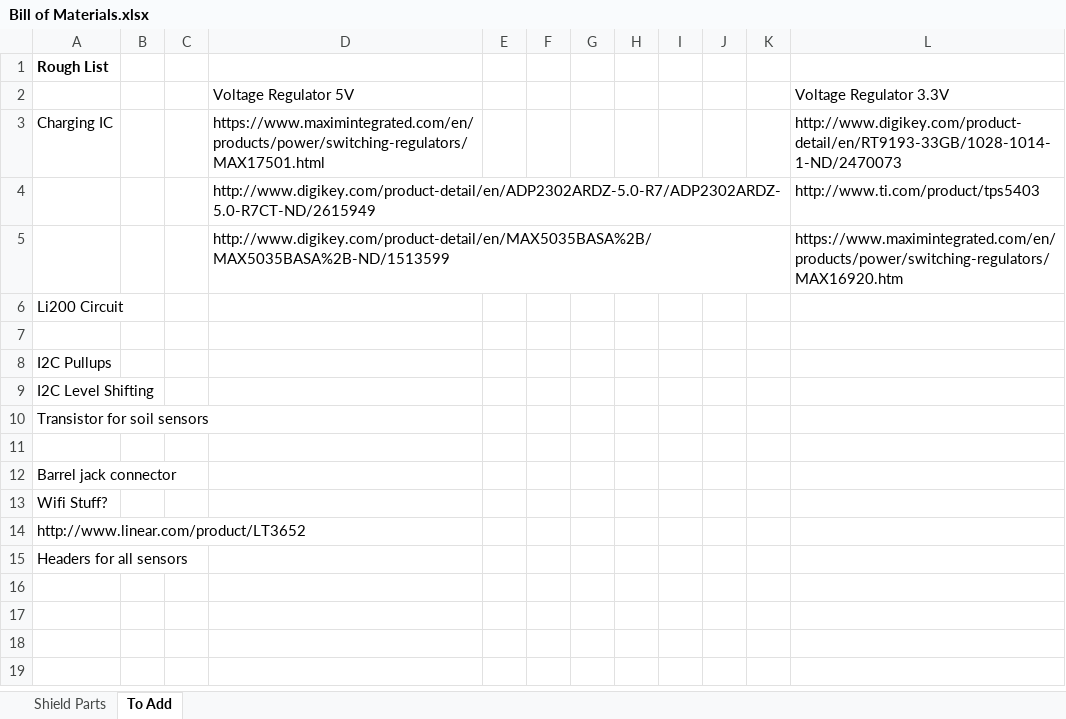
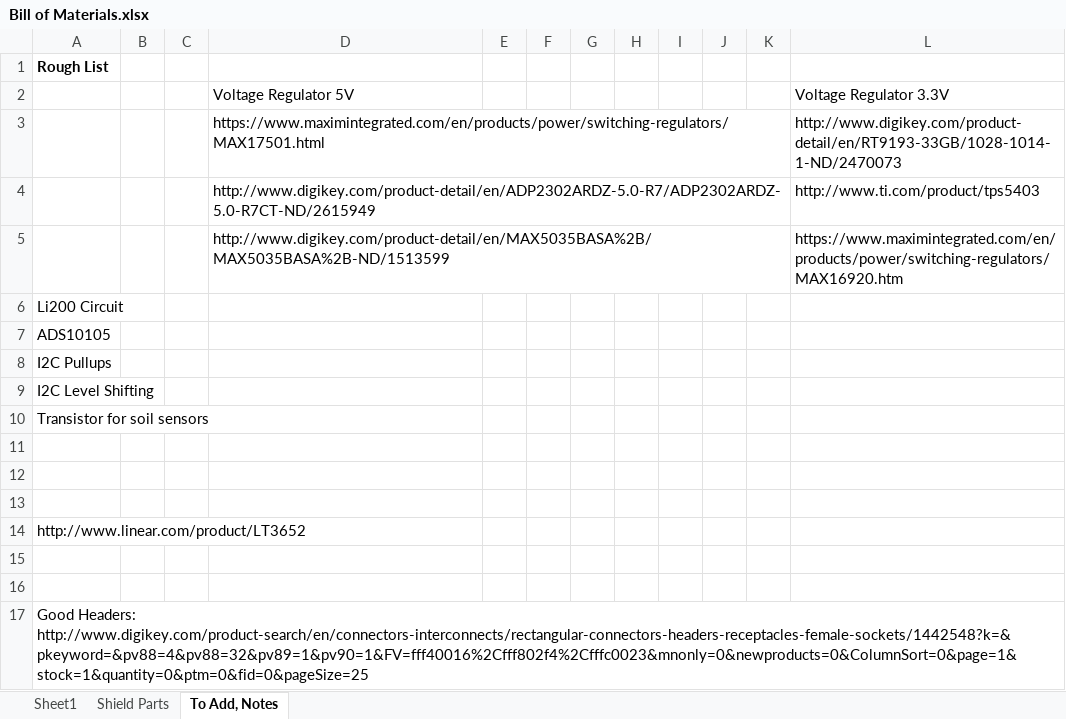
Before and after one commit to madvoid/LEMSv2, an Excel workbook: Hardware Information/Bill of Materials.xlsx, sheet To Add, Notes, drawn as a sheet; values as stored, in another font and other column widths than the file's, no borders; addresses are those after the commit; the diff names each change by its address in the sheet, - before the commit and + after, or states it on an @@ line.

```diff
--- a/Hardware Information/Bill of Materials.xlsx (sheet To Add, Notes)
+++ b/Hardware Information/Bill of Materials.xlsx (sheet To Add, Notes)
-sheet tab: To Add
+sheet tab: To Add, Notes
+sheet tab: Sheet1
-A3: Charging IC
+A3: (empty)
-A7: (empty)
+A7: ADS10105
-A12: Barrel jack connector
+A12: (empty)
-A13: Wifi Stuff?
+A13: (empty)
+row 15: (empty)
+row 16: (empty)
-A17: Headers for all sensors
+A17: Good Headers: http://www.digikey.com/product-search/en/connectors-interconnects/rectangular-connectors-headers-receptacles-female-sockets/1442548?k=&pkeyword=&pv88=4&pv88=32&pv89=1&pv90=1&FV=fff40016%2Cfff802f4%2Cfffc0023&mnonly=0&newproducts=0&ColumnSort=0&page=1&stock=1&quantity=0&ptm=0&fid=0&pageSize=25
```
Also changed, not shown: sheet Shield Parts, formulas that keep their value, Hardware Information/Hardware Description.xlsx, 1 other file.
